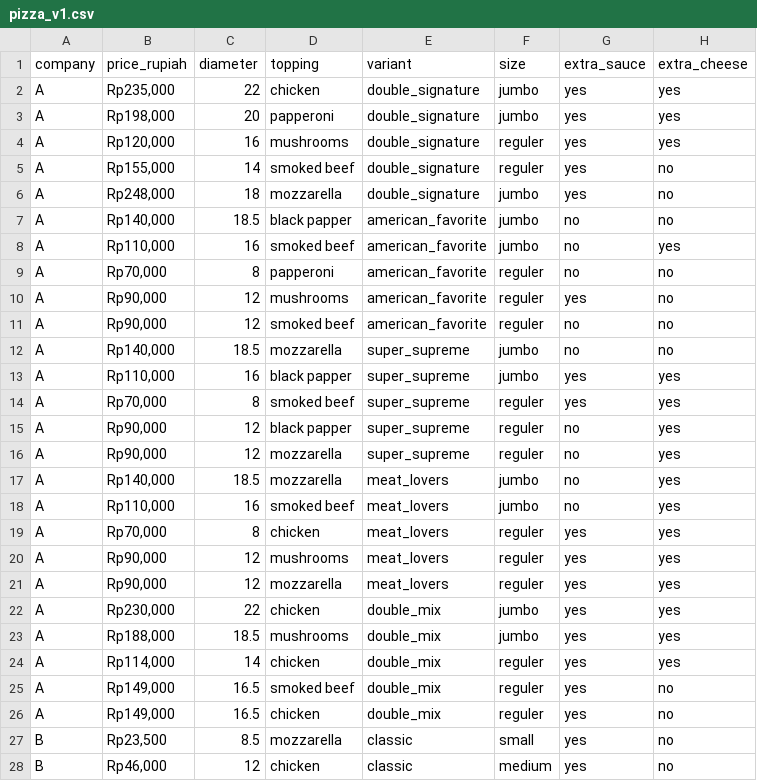
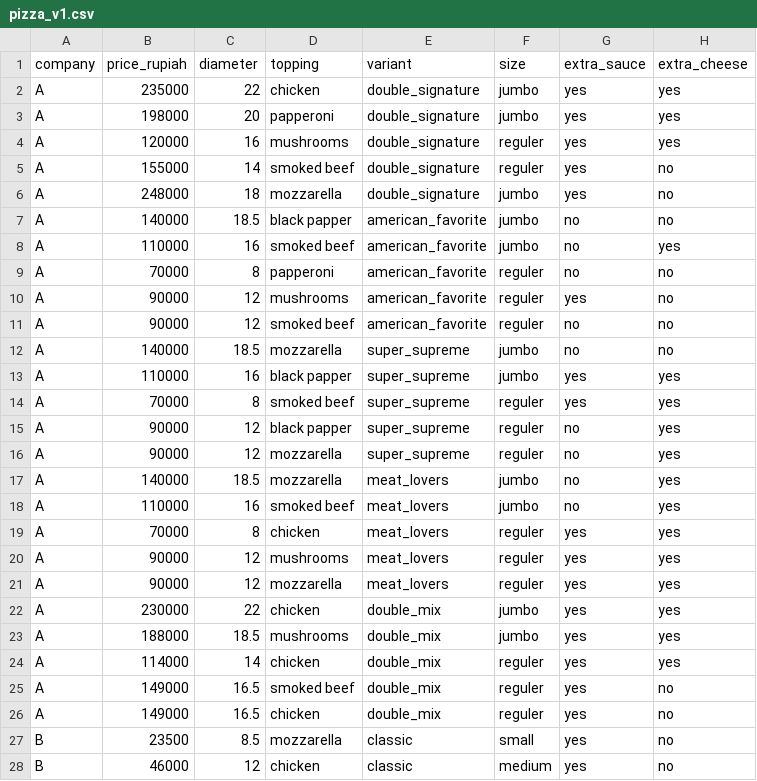
Before and after one commit to TrevorA17/Pizza_Price_Prediction, a CSV file: data/pizza_v1.csv, drawn as a sheet; only a part is shown; the diff covers the shown part only.

Commit message:
cleaned dataset

```diff
--- a/data/pizza_v1.csv
+++ b/data/pizza_v1.csv
@@ -1,28 +1,28 @@
 company,price_rupiah,diameter,topping,variant,size,extra_sauce,extra_cheese
-A,"Rp235,000",22,chicken,double_signature,jumbo,yes,yes
-A,"Rp198,000",20,papperoni,double_signature,jumbo,yes,yes
-A,"Rp120,000",16,mushrooms,double_signature,reguler,yes,yes
-A,"Rp155,000",14,smoked beef,double_signature,reguler,yes,no
-A,"Rp248,000",18,mozzarella,double_signature,jumbo,yes,no
-A,"Rp140,000",18.5,black papper,american_favorite,jumbo,no,no
-A,"Rp110,000",16,smoked beef,american_favorite,jumbo,no,yes
-A,"Rp70,000",8,papperoni,american_favorite,reguler,no,no
-A,"Rp90,000",12,mushrooms,american_favorite,reguler,yes,no
-A,"Rp90,000",12,smoked beef,american_favorite,reguler,no,no
-A,"Rp140,000",18.5,mozzarella,super_supreme,jumbo,no,no
-A,"Rp110,000",16,black papper,super_supreme,jumbo,yes,yes
-A,"Rp70,000",8,smoked beef,super_supreme,reguler,yes,yes
-A,"Rp90,000",12,black papper,super_supreme,reguler,no,yes
-A,"Rp90,000",12,mozzarella,super_supreme,reguler,no,yes
-A,"Rp140,000",18.5,mozzarella,meat_lovers,jumbo,no,yes
-A,"Rp110,000",16,smoked beef,meat_lovers,jumbo,no,yes
-A,"Rp70,000",8,chicken,meat_lovers,reguler,yes,yes
-A,"Rp90,000",12,mushrooms,meat_lovers,reguler,yes,yes
-A,"Rp90,000",12,mozzarella,meat_lovers,reguler,yes,yes
-A,"Rp230,000",22,chicken,double_mix,jumbo,yes,yes
-A,"Rp188,000",18.5,mushrooms,double_mix,jumbo,yes,yes
-A,"Rp114,000",14,chicken,double_mix,reguler,yes,yes
-A,"Rp149,000",16.5,smoked beef,double_mix,reguler,yes,no
-A,"Rp149,000",16.5,chicken,double_mix,reguler,yes,no
-B,"Rp23,500",8.5,mozzarella,classic,small,yes,no
-B,"Rp46,000",12,chicken,classic,medium,yes,no
+A,235000 ,22,chicken,double_signature,jumbo,yes,yes
+A,198000 ,20,papperoni,double_signature,jumbo,yes,yes
+A,120000 ,16,mushrooms,double_signature,reguler,yes,yes
+A,155000 ,14,smoked beef,double_signature,reguler,yes,no
+A,248000 ,18,mozzarella,double_signature,jumbo,yes,no
+A,140000 ,18.5,black papper,american_favorite,jumbo,no,no
+A,110000 ,16,smoked beef,american_favorite,jumbo,no,yes
+A,70000 ,8,papperoni,american_favorite,reguler,no,no
+A,90000 ,12,mushrooms,american_favorite,reguler,yes,no
+A,90000 ,12,smoked beef,american_favorite,reguler,no,no
+A,140000 ,18.5,mozzarella,super_supreme,jumbo,no,no
+A,110000 ,16,black papper,super_supreme,jumbo,yes,yes
+A,70000 ,8,smoked beef,super_supreme,reguler,yes,yes
+A,90000 ,12,black papper,super_supreme,reguler,no,yes
+A,90000 ,12,mozzarella,super_supreme,reguler,no,yes
+A,140000 ,18.5,mozzarella,meat_lovers,jumbo,no,yes
+A,110000 ,16,smoked beef,meat_lovers,jumbo,no,yes
+A,70000 ,8,chicken,meat_lovers,reguler,yes,yes
+A,90000 ,12,mushrooms,meat_lovers,reguler,yes,yes
+A,90000 ,12,mozzarella,meat_lovers,reguler,yes,yes
+A,230000 ,22,chicken,double_mix,jumbo,yes,yes
+A,188000 ,18.5,mushrooms,double_mix,jumbo,yes,yes
+A,114000 ,14,chicken,double_mix,reguler,yes,yes
+A,149000 ,16.5,smoked beef,double_mix,reguler,yes,no
+A,149000 ,16.5,chicken,double_mix,reguler,yes,no
+B,23500 ,8.5,mozzarella,classic,small,yes,no
+B,46000 ,12,chicken,classic,medium,yes,no
```
Also changed, not shown: 102 edited cells elsewhere in this file.
